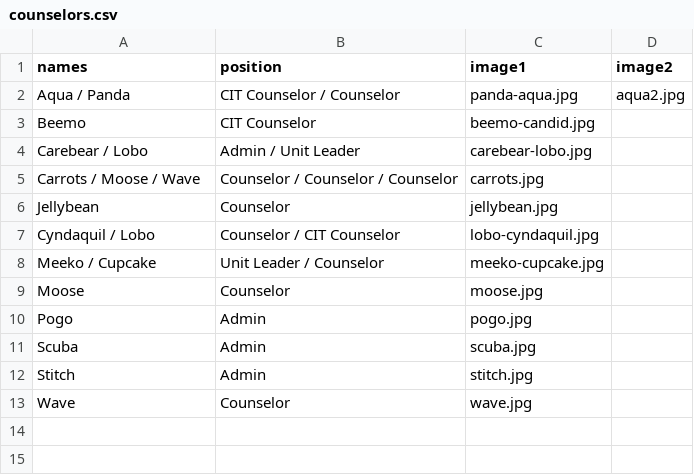
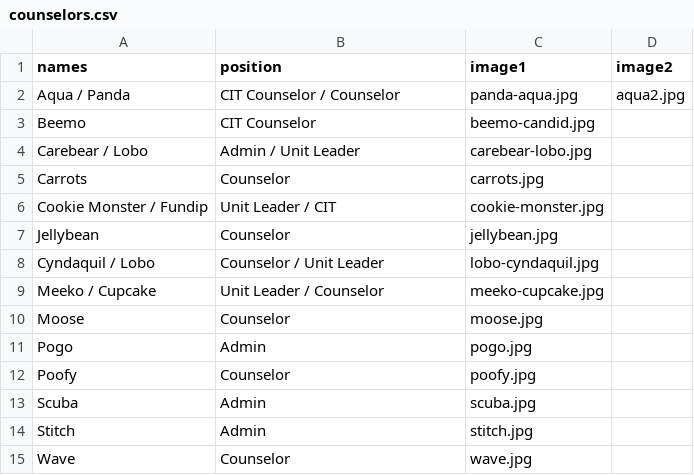
Before and after one commit to Camp-Kesem-at-the-Claremont-Colleges/2017-Post-Camp-Newsletter, a CSV file: _data/counselors.csv, drawn as a sheet.

```diff
--- a/_data/counselors.csv
+++ b/_data/counselors.csv
@@ -4,5 +4,6 @@ Beemo,CIT Counselor,beemo-candid.jpg,,
 Carebear / Lobo,Admin / Unit Leader,carebear-lobo.jpg,,
-Carrots / Moose / Wave,Counselor / Counselor / Counselor,carrots.jpg,,
+Carrots,Counselor,carrots.jpg,,
+Cookie Monster / Fundip,Unit Leader / CIT,cookie-monster.jpg,,
 Jellybean,Counselor,jellybean.jpg,,
-Cyndaquil / Lobo, Counselor / CIT Counselor,lobo-cyndaquil.jpg,,
+Cyndaquil / Lobo, Counselor / Unit Leader,lobo-cyndaquil.jpg,,
 Meeko / Cupcake,Unit Leader / Counselor,meeko-cupcake.jpg,,
@@ -10,2 +11,3 @@ Moose,Counselor,moose.jpg,,
 Pogo,Admin,pogo.jpg,,
+Poofy,Counselor,poofy.jpg,,
 Scuba,Admin,scuba.jpg,,
```
Also changed, not shown: 15 other files.
